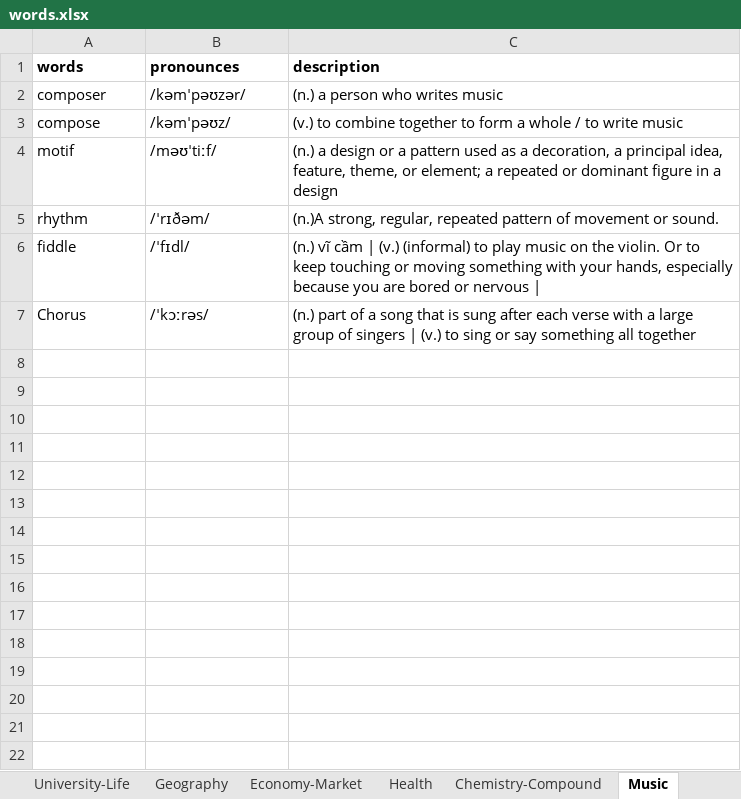
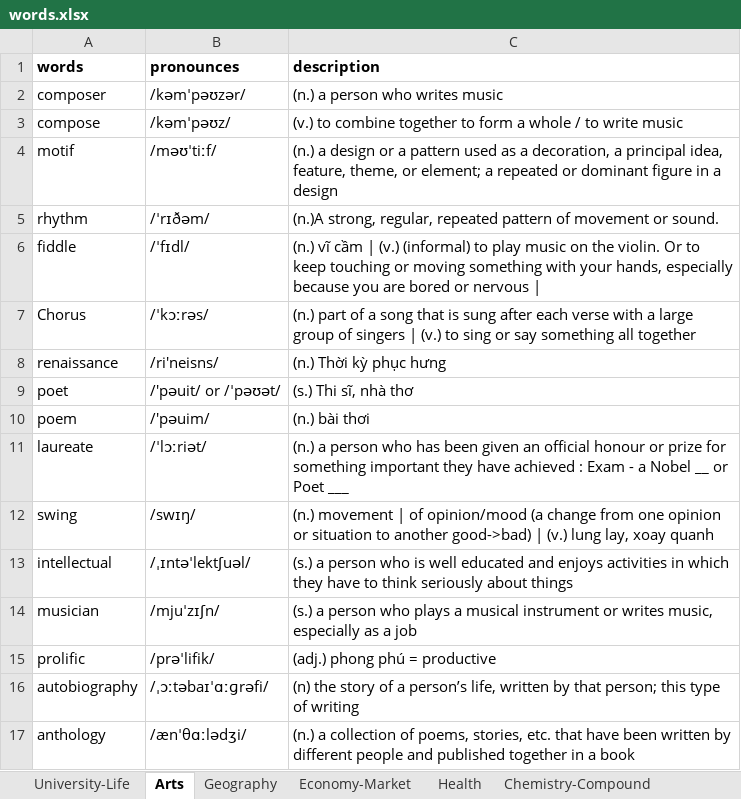
Before and after one commit to hoahoa1808/Toefl-Learning, an Excel workbook: words.xlsx, sheet Arts, drawn as a sheet; values as stored, in another font and other column widths than the file's, no borders; the diff names each change by its address in the sheet, - before the commit and + after, or states it on an @@ line.

```diff
--- a/words.xlsx (sheet Arts)
+++ b/words.xlsx (sheet Arts)
-sheet tab: Music
+sheet tab: Arts
@@ sheet tab order changed: University-Life | Arts | Geography | Economy-Market | Health | Chemistry-Compound @@
+row 8: renaissance | /ri'neisns/ | (n.) Thời kỳ phục hưng
+row 9: poet | /'pəuit/ or /ˈpəʊət/ | (s.) Thi sĩ, nhà thơ
+row 10: poem | /'pəuim/ | (n.) bài thơi
+row 11: laureate | /ˈlɔːriət/ | (n.) a person who has been given an official honour or prize for something important they have achieved : Exam - a Nobel __ or Poet ___
+row 12: swing | /swɪŋ/ | (n.) movement | of opinion/mood (a change from one opinion or situation to another good->bad) | (v.) lung lay, xoay quanh
+row 13: intellectual | /ˌɪntəˈlektʃuəl/ | (s.) a person who is well educated and enjoys activities in which they have to think seriously about things
+row 14: musician | /mjuˈzɪʃn/ | (s.) a person who plays a musical instrument or writes music, especially as a job
+row 15: prolific | /prəˈlifik/ | (adj.) phong phú = productive
+row 16: autobiography | /ˌɔːtəbaɪˈɑːɡrəfi/ | (n) the story of a person’s life, written by that person; this type of writing
+row 17: anthology | /ænˈθɑːlədʒi/ | (n.) a collection of poems, stories, etc. that have been written by different people and published together in a book
```
Also changed, not shown: sheet Urban, sheet University-Life, sheet Economy-Market, sheet Characteristic, sheet Health, sheet Geography, 1 more sheet, 4 other files.
